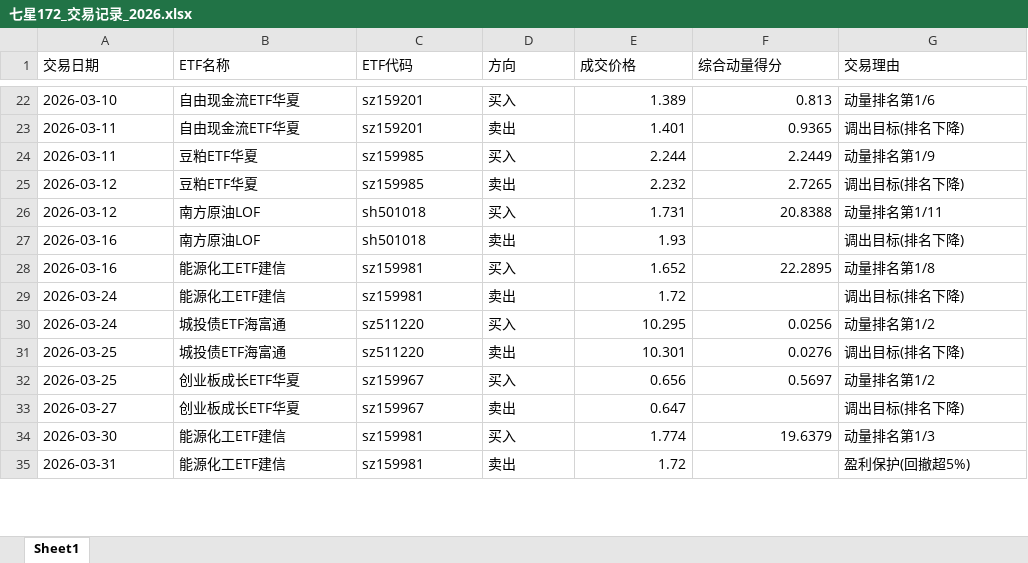
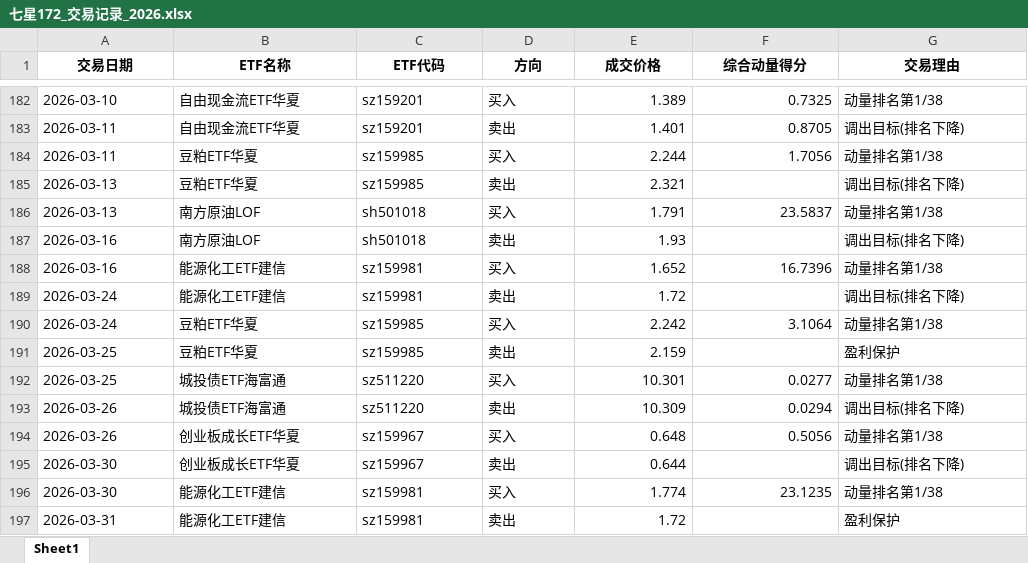
Before and after one commit to dkcrow/blakever_trade, an Excel workbook: backtest/results_172/七星172_交易记录_2026.xlsx, sheet Sheet1, drawn as a sheet; only a part is shown, gaps mark what is left out; values as stored, in another font and other column widths than the file's, no borders; addresses are those after the commit; the diff covers the shown part only; the diff names each change by its address in the sheet, - before the commit and + after, or states it on an @@ line.

```diff
--- a/backtest/results_172/七星172_交易记录_2026.xlsx (sheet Sheet1)
+++ b/backtest/results_172/七星172_交易记录_2026.xlsx (sheet Sheet1)
@@ A1:G1 bold: off → on, alignment: left → center @@
-F182 (综合动量得分): 0.813
+F182 (综合动量得分): 0.7325
-G182 (交易理由): 动量排名第1/6
+G182 (交易理由): 动量排名第1/38
-F183 (综合动量得分): 0.9365
+F183 (综合动量得分): 0.8705
-F184 (综合动量得分): 2.2449
+F184 (综合动量得分): 1.7056
-G184 (交易理由): 动量排名第1/9
+G184 (交易理由): 动量排名第1/38
-A185:A186 (交易日期): 2026-03-12
+A185:A186 (交易日期): 2026-03-13
-E185 (成交价格): 2.232
+E185 (成交价格): 2.321
-F185 (综合动量得分): 2.7265
+F185 (综合动量得分): (empty)
-E186 (成交价格): 1.731
+E186 (成交价格): 1.791
-F186 (综合动量得分): 20.8388
+F186 (综合动量得分): 23.5837
-G186 (交易理由): 动量排名第1/11
+G186 (交易理由): 动量排名第1/38
-F188 (综合动量得分): 22.2895
+F188 (综合动量得分): 16.7396
-G188 (交易理由): 动量排名第1/8
+G188 (交易理由): 动量排名第1/38
-B190 (ETF名称): 城投债ETF海富通
+B190 (ETF名称): 豆粕ETF华夏
-C190 (ETF代码): sz511220
+C190 (ETF代码): sz159985
-E190 (成交价格): 10.295
+E190 (成交价格): 2.242
-F190 (综合动量得分): 0.0256
+F190 (综合动量得分): 3.1064
-G190 (交易理由): 动量排名第1/2
+G190 (交易理由): 动量排名第1/38
+row 191: 2026-03-25 | 豆粕ETF华夏 | sz159985 | 卖出 | 2.159 |  | 盈利保护
-D192 (方向): 卖出
+D192 (方向): 买入
-F192 (综合动量得分): 0.0276
+F192 (综合动量得分): 0.0277
-G192 (交易理由): 调出目标(排名下降)
+G192 (交易理由): 动量排名第1/38
+row 193: 2026-03-26 | 城投债ETF海富通 | sz511220 | 卖出 | 10.309 | 0.0294 | 调出目标(排名下降)
-A194 (交易日期): 2026-03-25
+A194 (交易日期): 2026-03-26
-E194 (成交价格): 0.656
+E194 (成交价格): 0.648
-F194 (综合动量得分): 0.5697
+F194 (综合动量得分): 0.5056
-G194 (交易理由): 动量排名第1/2
+G194 (交易理由): 动量排名第1/38
-A195 (交易日期): 2026-03-27
+A195 (交易日期): 2026-03-30
-E195 (成交价格): 0.647
+E195 (成交价格): 0.644
-F196 (综合动量得分): 19.6379
+F196 (综合动量得分): 23.1235
-G196 (交易理由): 动量排名第1/3
+G196 (交易理由): 动量排名第1/38
-G197 (交易理由): 盈利保护(回撤超5%)
+G197 (交易理由): 盈利保护
```
Also changed, not shown: 164 added rows, 8 removed rows and 96 edited cells elsewhere in this sheet, 54 other files.
